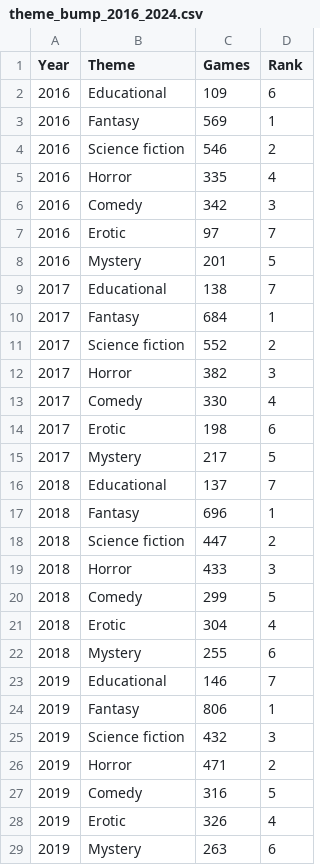
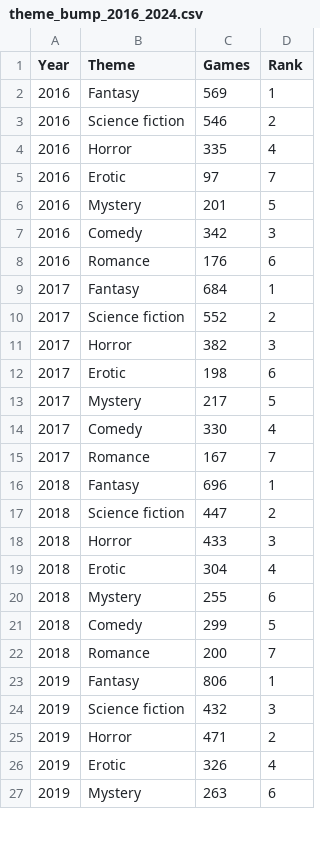
Before and after one commit to TiffanyLauKhoJen/FIT3179-DV2-VideoGames, a CSV file: data/theme_bump_2016_2024.csv, drawn as a sheet; only a part is shown; the diff covers the shown part only.

```diff
--- a/data/theme_bump_2016_2024.csv
+++ b/data/theme_bump_2016_2024.csv
@@ -1,3 +1,2 @@
 Year,Theme,Games,Rank
-2016,Educational,109,6
 2016,Fantasy,569,1
@@ -5,6 +4,6 @@ Year,Theme,Games,Rank
 2016,Horror,335,4
-2016,Comedy,342,3
 2016,Erotic,97,7
 2016,Mystery,201,5
-2017,Educational,138,7
+2016,Comedy,342,3
+2016,Romance,176,6
 2017,Fantasy,684,1
@@ -12,6 +11,6 @@ Year,Theme,Games,Rank
 2017,Horror,382,3
-2017,Comedy,330,4
 2017,Erotic,198,6
 2017,Mystery,217,5
-2018,Educational,137,7
+2017,Comedy,330,4
+2017,Romance,167,7
 2018,Fantasy,696,1
@@ -19,6 +18,6 @@ Year,Theme,Games,Rank
 2018,Horror,433,3
-2018,Comedy,299,5
 2018,Erotic,304,4
 2018,Mystery,255,6
-2019,Educational,146,7
+2018,Comedy,299,5
+2018,Romance,200,7
 2019,Fantasy,806,1
@@ -26,3 +25,2 @@ Year,Theme,Games,Rank
 2019,Horror,471,2
-2019,Comedy,316,5
 2019,Erotic,326,4
```
Also changed, not shown: 6 added rows, 5 removed rows, 5 moved rows and 2 edited cells elsewhere in this file, 5 other files.
